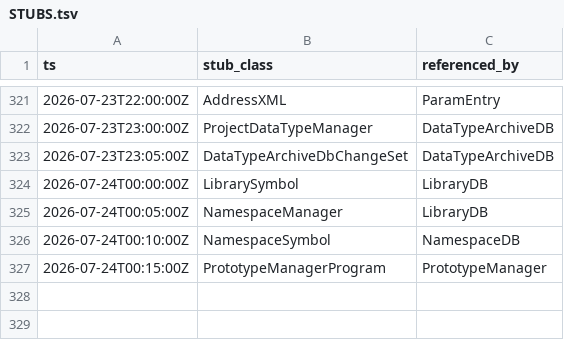
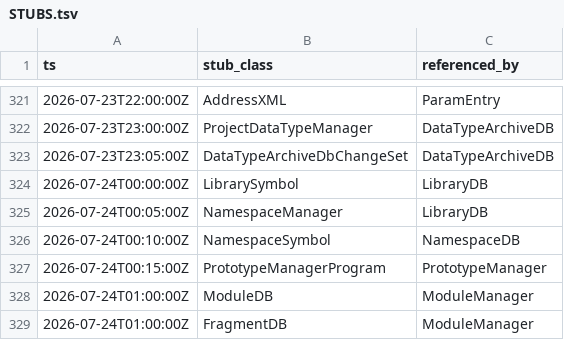
Before and after one commit to cyrex562/ghidra-rs, a TSV file: STUBS.tsv, drawn as a sheet; only a part is shown, gaps mark what is left out; the diff names each change by its address in the sheet, - before the commit and + after, or states it on an @@ line.

Commit message:
descent: ModuleManager -> trait (orig_src/Ghidra/Framework/SoftwareModeling/src/main/java/ghidra/program/database/module/ModuleManager.java)

```diff
--- a/STUBS.tsv
+++ b/STUBS.tsv
+row 328: 2026-07-24T01:00:00Z | ModuleDB | ModuleManager
+row 329: 2026-07-24T01:00:00Z | FragmentDB | ModuleManager
```
Also changed, not shown: 4 other files.
